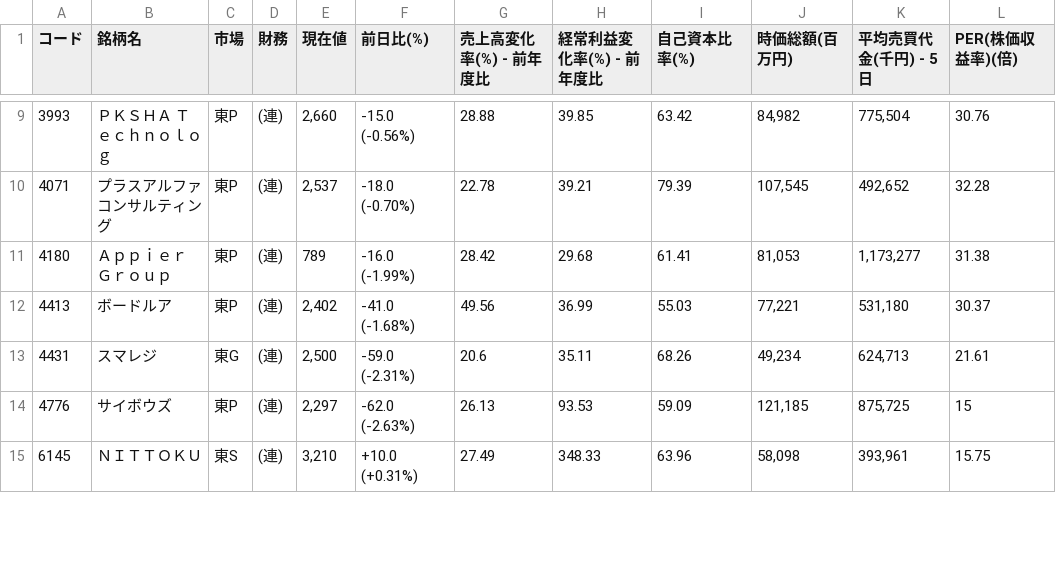
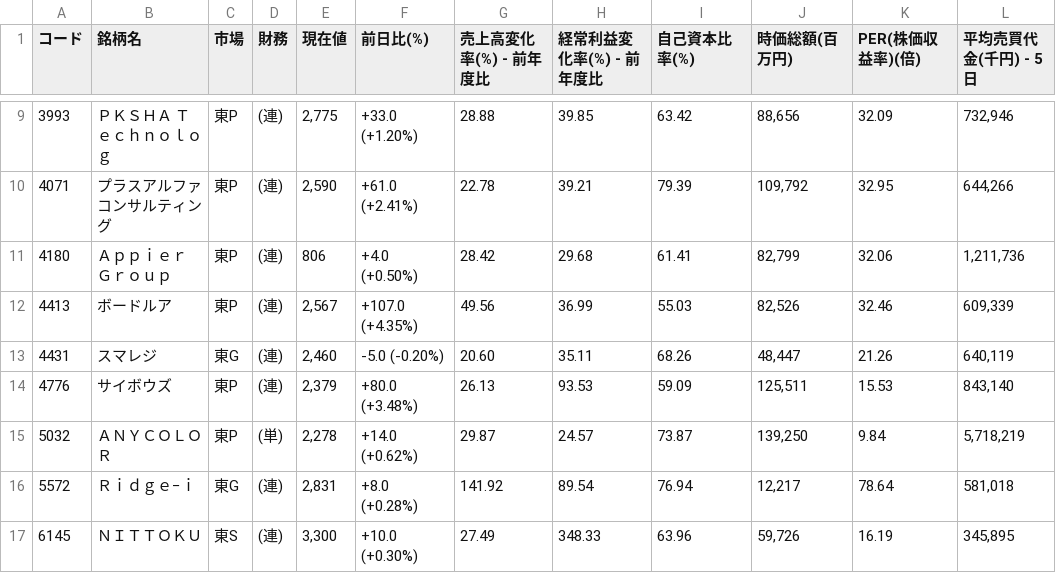
Before and after one commit to shigeaki2106/ni-swing2, a CSV file: universe.csv, drawn as a sheet; only a part is shown, gaps mark what is left out; removed rows and columns are numbered as before the commit, all else as after; the diff covers the shown part only; the diff names each change by its address in the sheet, - before the commit and + after, or states it on an @@ line.

```diff
--- a/universe.csv
+++ b/universe.csv
-column K (平均売買代金(千円) - 5日), rows 9-15: 775,504 | 492,652 | 1,173,277 | 531,180 | 624,713 | 875,725 | 393,961
+column L (平均売買代金(千円) - 5日), rows 9-14: 732,946 | 644,266 | 1,211,736 | 609,339 | 640,119 | 843,140; row 17: 345,895
-E9 (現在値): 2,660
+E9 (現在値): 2,775
-F9 (前日比(%)): -15.0 (-0.56%)
+F9 (前日比(%)): +33.0 (+1.20%)
-J9 (時価総額(百万円)): 84,982
+J9 (時価総額(百万円)): 88,656
-K9 (PER(株価収益率)(倍)): 30.76
+K9 (PER(株価収益率)(倍)): 32.09
-E10 (現在値): 2,537
+E10 (現在値): 2,590
-F10 (前日比(%)): -18.0 (-0.70%)
+F10 (前日比(%)): +61.0 (+2.41%)
-J10 (時価総額(百万円)): 107,545
+J10 (時価総額(百万円)): 109,792
-K10 (PER(株価収益率)(倍)): 32.28
+K10 (PER(株価収益率)(倍)): 32.95
-E11 (現在値): 789
+E11 (現在値): 806
-F11 (前日比(%)): -16.0 (-1.99%)
+F11 (前日比(%)): +4.0 (+0.50%)
-J11 (時価総額(百万円)): 81,053
+J11 (時価総額(百万円)): 82,799
-K11 (PER(株価収益率)(倍)): 31.38
+K11 (PER(株価収益率)(倍)): 32.06
-E12 (現在値): 2,402
+E12 (現在値): 2,567
-F12 (前日比(%)): -41.0 (-1.68%)
+F12 (前日比(%)): +107.0 (+4.35%)
-J12 (時価総額(百万円)): 77,221
+J12 (時価総額(百万円)): 82,526
-K12 (PER(株価収益率)(倍)): 30.37
+K12 (PER(株価収益率)(倍)): 32.46
-E13 (現在値): 2,500
+E13 (現在値): 2,460
-F13 (前日比(%)): -59.0 (-2.31%)
+F13 (前日比(%)): -5.0 (-0.20%)
-G13 (売上高変化率(%) - 前年度比): 20.6
+G13 (売上高変化率(%) - 前年度比): 20.60
-J13 (時価総額(百万円)): 49,234
+J13 (時価総額(百万円)): 48,447
-K13 (PER(株価収益率)(倍)): 21.61
+K13 (PER(株価収益率)(倍)): 21.26
-E14 (現在値): 2,297
+E14 (現在値): 2,379
-F14 (前日比(%)): -62.0 (-2.63%)
+F14 (前日比(%)): +80.0 (+3.48%)
-J14 (時価総額(百万円)): 121,185
+J14 (時価総額(百万円)): 125,511
-K14 (PER(株価収益率)(倍)): 15
+K14 (PER(株価収益率)(倍)): 15.53
+row 15: 5032 | ＡＮＹＣＯＬＯＲ | 東P | (単) | 2,278 | +14.0 (+0.62%) | 29.87 | 24.57 | 73.87 | 139,250 | 9.84 | 5,718,219
+row 16: 5572 | Ｒｉｄｇｅ−ｉ | 東G | (連) | 2,831 | +8.0 (+0.28%) | 141.92 | 89.54 | 76.94 | 12,217 | 78.64 | 581,018
-E17 (現在値): 3,210
+E17 (現在値): 3,300
-F17 (前日比(%)): +10.0 (+0.31%)
+F17 (前日比(%)): +10.0 (+0.30%)
-J17 (時価総額(百万円)): 58,098
+J17 (時価総額(百万円)): 59,726
-K17 (PER(株価収益率)(倍)): 15.75
+K17 (PER(株価収益率)(倍)): 16.19
```
Also changed, not shown: 46 edited cells elsewhere in this file, 2 other files.
